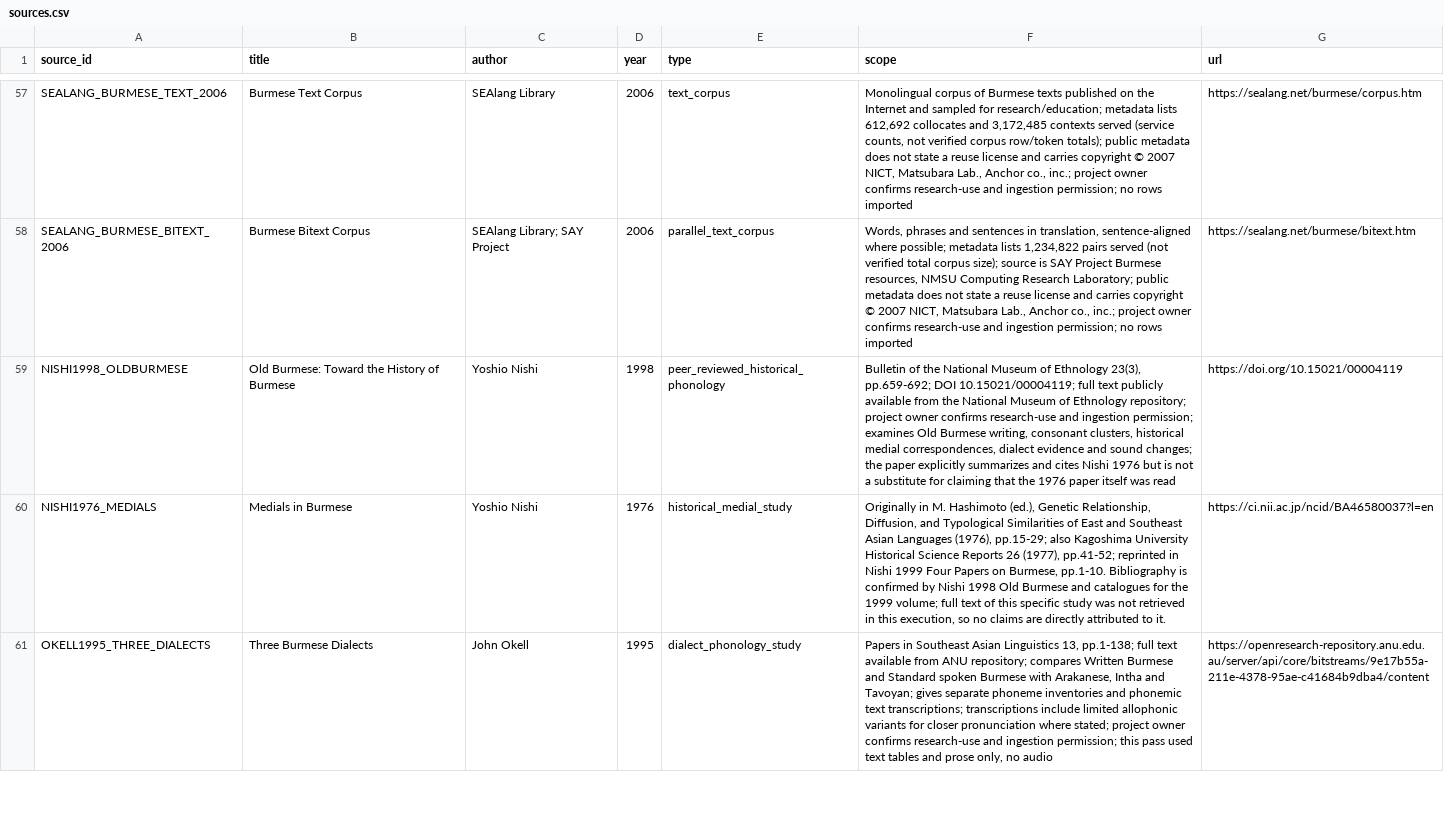
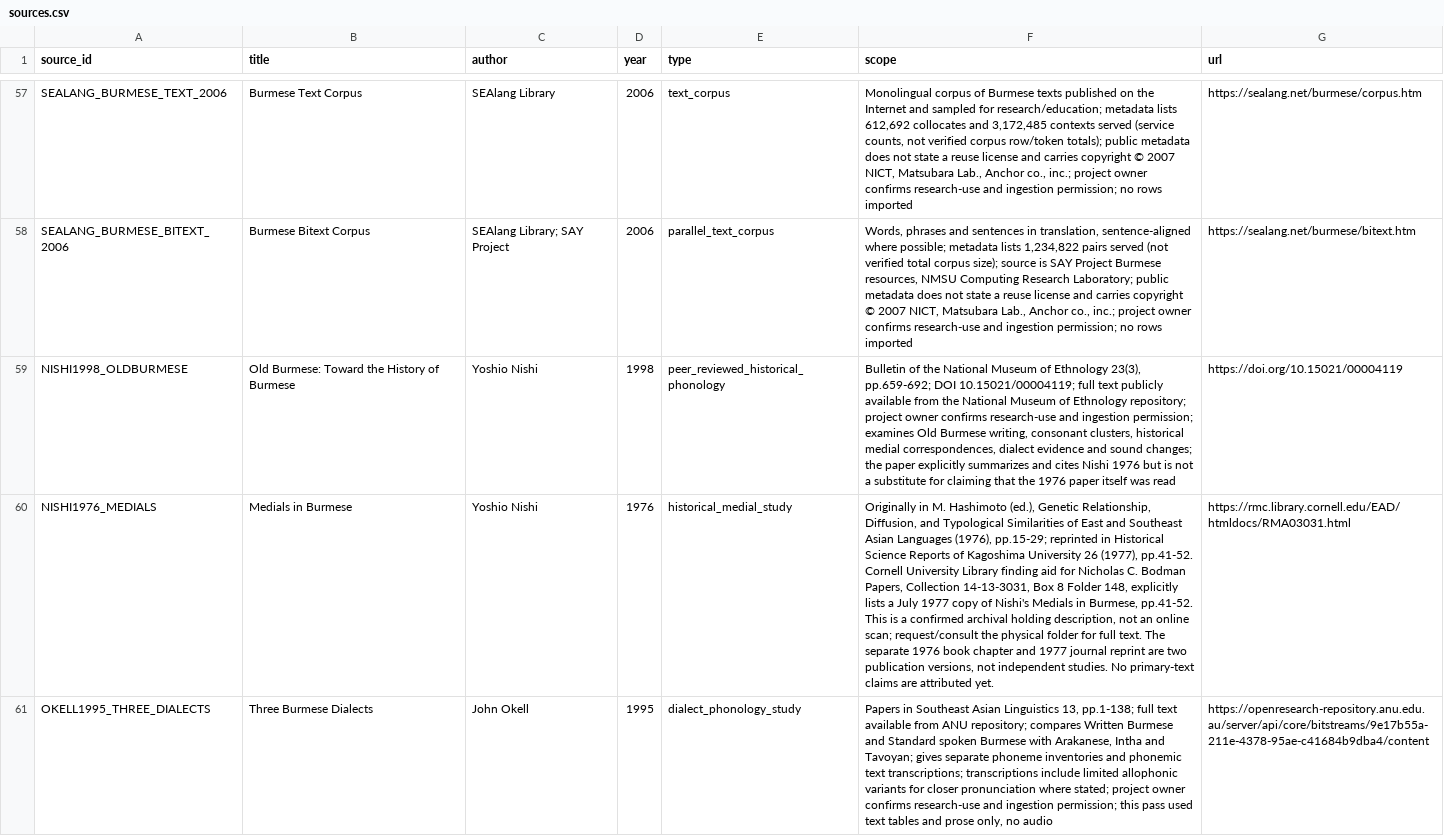
Before and after one commit to ClippyFirst/Burmese-Ukrainian-Phonetic-System-, a CSV file: data/burmese/sources.csv, drawn as a sheet; only a part is shown, gaps mark what is left out; the diff covers the shown part only; the diff names each change by its address in the sheet, - before the commit and + after, or states it on an @@ line.

Commit message:
research: register archival Nishi access and Thang secondary medial analysis

```diff
--- a/data/burmese/sources.csv
+++ b/data/burmese/sources.csv
-F60 (scope): …(1976), pp.15-29; also Kagoshima University Historical Science Reports 26 (1977), pp.41-52; reprinted in Nishi 1999 Four Papers on Burmese, pp.1-10. Bibliography is confirmed by Nishi 1998 Old Burmese and catalogues for the 1999 volume; full text of this specific study was not retrieved in this execution, so no claims are directly attributed to it.
+F60 (scope): …(1976), pp.15-29; reprinted in Historical Science Reports of Kagoshima University 26 (1977), pp.41-52. Cornell University Library finding aid for Nicholas C. Bodman Papers, Collection 14-13-3031, Box 8 Folder 148, explicitly lists a July 1977 copy of Nishi's Medials in Burmese, pp.41-52. This is a confirmed archival holding description, not an online scan; request/consult the physical folder for full text. The separate 1976 book chapter and 1977 journal reprint are two publication versions, not independent studies. No primary-text claims are attributed yet.
-G60 (url): https://ci.nii.ac.jp/ncid/BA46580037?l=en
+G60 (url): https://rmc.library.cornell.edu/EAD/htmldocs/RMA03031.html
```
Also changed, not shown: 1 added row and 1 edited cell elsewhere in this file.
